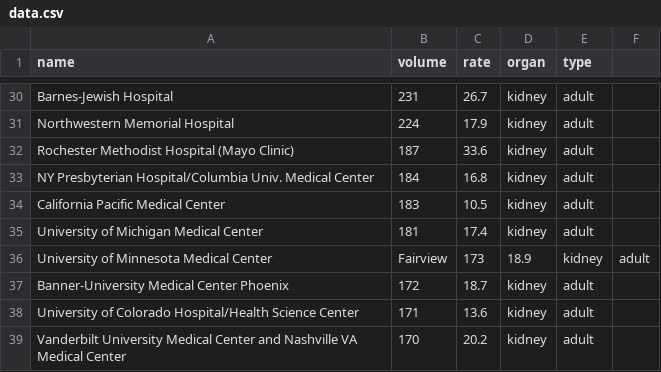
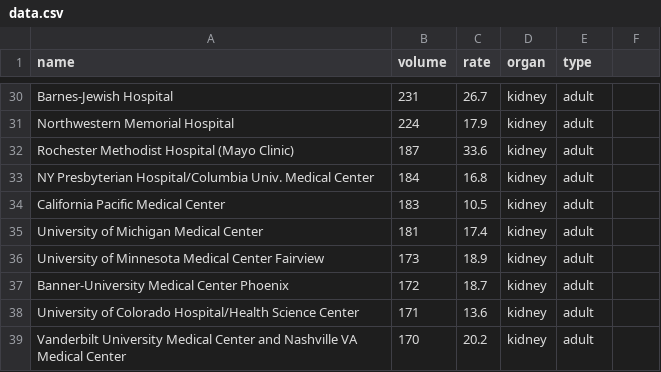
Before and after one commit to srp324/Hospital-Organ-Transplant-Visualizer, a CSV file: data/raw/data.csv, drawn as a sheet; only a part is shown, gaps mark what is left out.

Commit message:
Fixed row 36 hospital name

```diff
--- a/data/raw/data.csv
+++ b/data/raw/data.csv
@@ -35,3 +35,3 @@ California Pacific Medical Center,183,10.5,kidney,adult
 University of Michigan Medical Center,181,17.4,kidney,adult
-University of Minnesota Medical Center, Fairview,173,18.9,kidney,adult
+University of Minnesota Medical Center Fairview,173,18.9,kidney,adult
 Banner-University Medical Center Phoenix,172,18.7,kidney,adult
```
